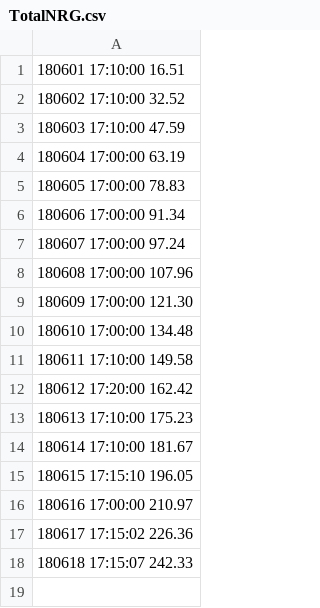
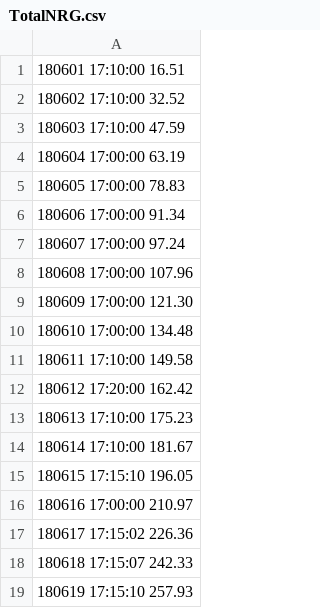
Before and after one commit to mikesowter/solar_master, a CSV file: data/TotalNRG.csv, drawn as a sheet; the diff names each change by its address in the sheet, - before the commit and + after, or states it on an @@ line.

```diff
--- a/data/TotalNRG.csv
+++ b/data/TotalNRG.csv
+row 19: 180619 17:15:10 257.93
```
Also changed, not shown: 5 other files.
